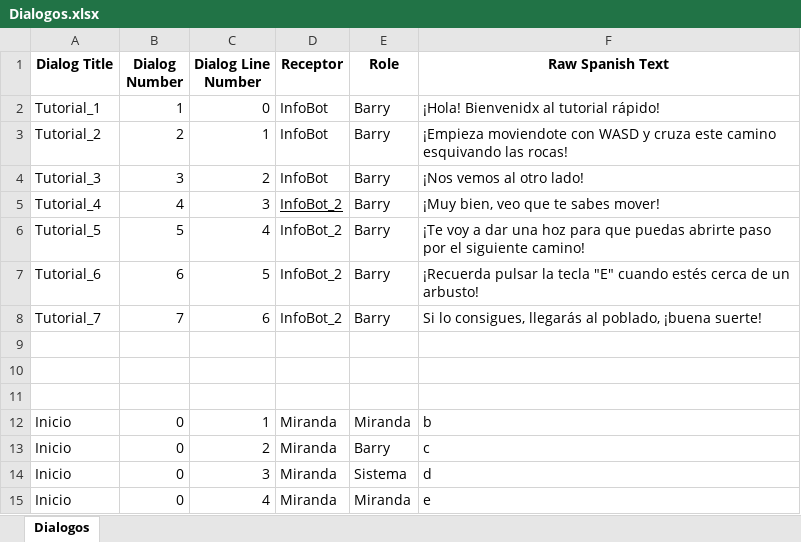
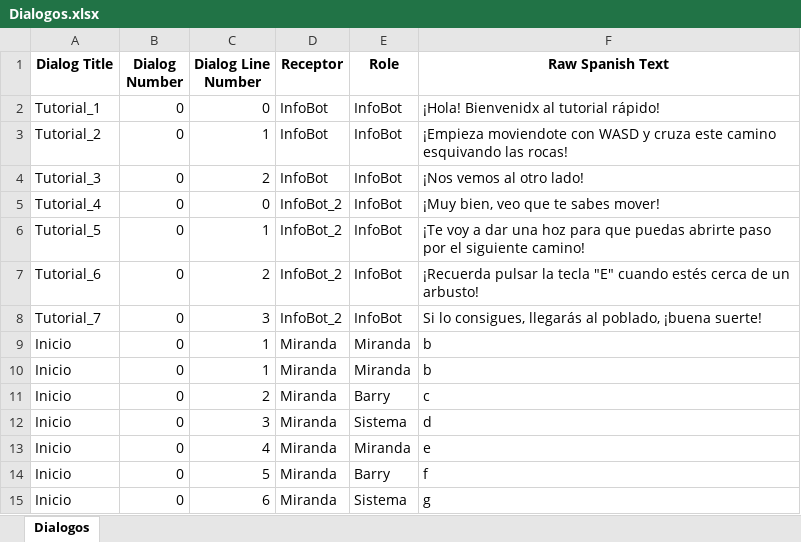
Before and after one commit to BohanJi/FUH, an Excel workbook: Assets/Dialogos.xlsx, sheet Dialogos, drawn as a sheet; only a part is shown; the shorter side is filled out with more unchanged rows; values as stored, in another font and other column widths than the file's, no borders; removed rows and columns are numbered as before the commit, all else as after; the diff names each change by its address in the sheet, - before the commit and + after, or states it on an @@ line.

```diff
--- a/Assets/Dialogos.xlsx (sheet Dialogos)
+++ b/Assets/Dialogos.xlsx (sheet Dialogos)
-B2 (Dialog Number): 1
+B2 (Dialog Number): 0
-E2:E8 (Role): Barry
+E2:E8 (Role): InfoBot
-B3 (Dialog Number): 2
+B3 (Dialog Number): 0
-B4 (Dialog Number): 3
+B4 (Dialog Number): 0
-B5 (Dialog Number): 4
+B5 (Dialog Number): 0
-C5 (Dialog Line Number): 3
+C5 (Dialog Line Number): 0
-D5 underline: on
+D5 underline: off
-B6 (Dialog Number): 5
+B6 (Dialog Number): 0
-C6 (Dialog Line Number): 4
+C6 (Dialog Line Number): 1
-B7 (Dialog Number): 6
+B7 (Dialog Number): 0
-C7 (Dialog Line Number): 5
+C7 (Dialog Line Number): 2
-B8 (Dialog Number): 7
+B8 (Dialog Number): 0
-C8 (Dialog Line Number): 6
+C8 (Dialog Line Number): 3
-row 9: (empty)
+row 9: Inicio | 0 | 1 | Miranda | Miranda | b
-row 10: (empty)
-row 11: (empty)
```
Also changed, not shown: 6 other files.
